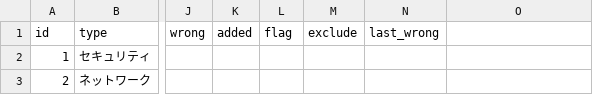
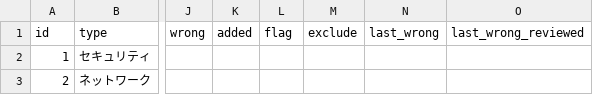
Before and after one commit to ryusuke2003/flashcards, a CSV file: decks/template.csv, drawn as a sheet; only a part is shown, gaps mark what is left out; the diff names each change by its address in the sheet, - before the commit and + after, or states it on an @@ line.

Commit message:
Update CSV template for mistake review state

```diff
--- a/decks/template.csv
+++ b/decks/template.csv
-O1: (empty)
+O1: last_wrong_reviewed
```
